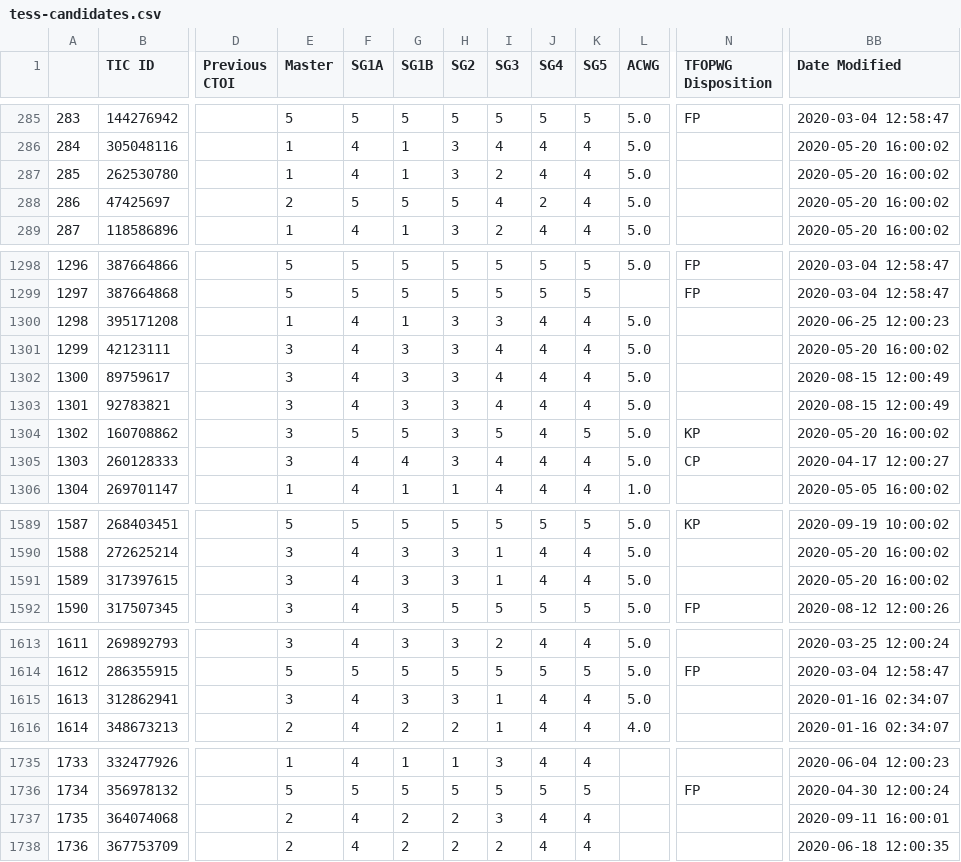
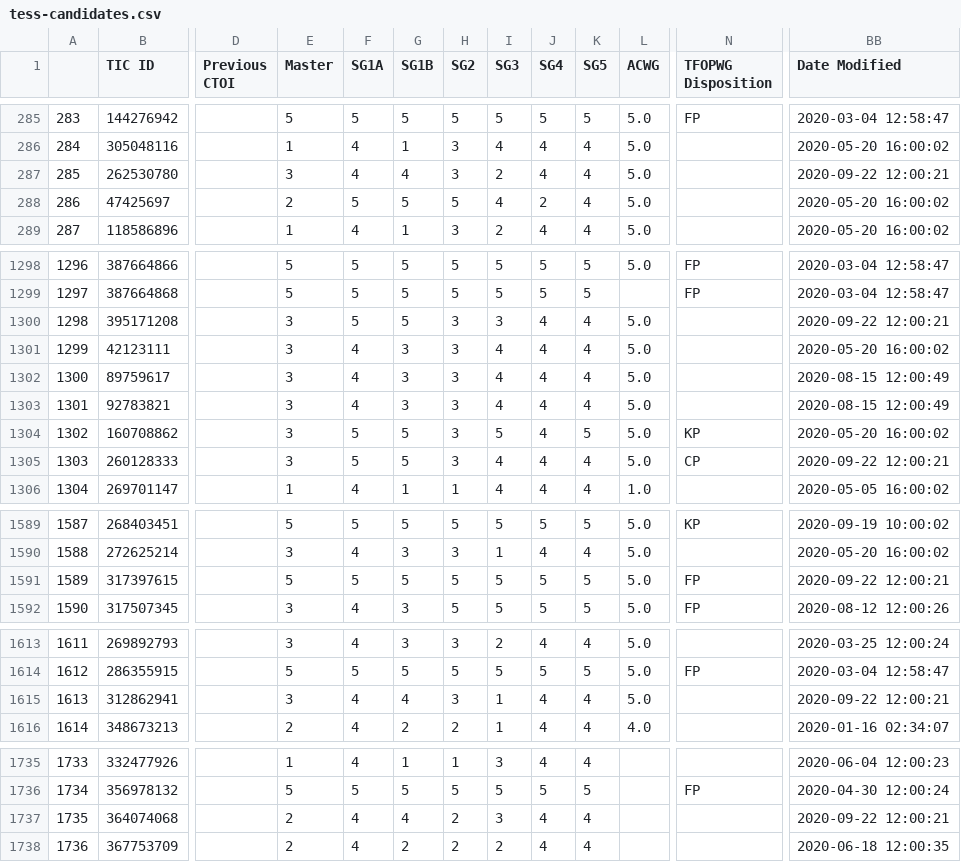
Before and after one commit to elisaquintana/exoplots, a CSV file: data/tess-candidates.csv, drawn as a sheet; only a part is shown, gaps mark what is left out; the diff names each change by its address in the sheet, - before the commit and + after, or states it on an @@ line.

```diff
--- a/data/tess-candidates.csv
+++ b/data/tess-candidates.csv
-E287 (Master): 1
+E287 (Master): 3
-G287 (SG1B): 1
+G287 (SG1B): 4
-BB287 (Date Modified): 2020-05-20 16:00:02
+BB287 (Date Modified): 2020-09-22 12:00:21
-E1300 (Master): 1
+E1300 (Master): 3
-F1300 (SG1A): 4
+F1300 (SG1A): 5
-G1300 (SG1B): 1
+G1300 (SG1B): 5
-BB1300 (Date Modified): 2020-06-25 12:00:23
+BB1300 (Date Modified): 2020-09-22 12:00:21
-F1305 (SG1A): 4
+F1305 (SG1A): 5
-G1305 (SG1B): 4
+G1305 (SG1B): 5
-BB1305 (Date Modified): 2020-04-17 12:00:27
+BB1305 (Date Modified): 2020-09-22 12:00:21
-E1591 (Master): 3
+E1591 (Master): 5
-F1591 (SG1A): 4
+F1591 (SG1A): 5
-G1591 (SG1B): 3
+G1591 (SG1B): 5
-H1591 (SG2): 3
+H1591 (SG2): 5
-I1591 (SG3): 1
+I1591 (SG3): 5
-J1591 (SG4): 4
+J1591 (SG4): 5
-K1591 (SG5): 4
+K1591 (SG5): 5
-N1591 (TFOPWG Disposition): (empty)
+N1591 (TFOPWG Disposition): FP
-BB1591 (Date Modified): 2020-05-20 16:00:02
+BB1591 (Date Modified): 2020-09-22 12:00:21
-G1615 (SG1B): 3
+G1615 (SG1B): 4
-BB1615 (Date Modified): 2020-01-16 02:34:07
+BB1615 (Date Modified): 2020-09-22 12:00:21
-G1737 (SG1B): 2
+G1737 (SG1B): 4
-BB1737 (Date Modified): 2020-09-11 16:00:01
+BB1737 (Date Modified): 2020-09-22 12:00:21
```
Also changed, not shown: 23 other files.
